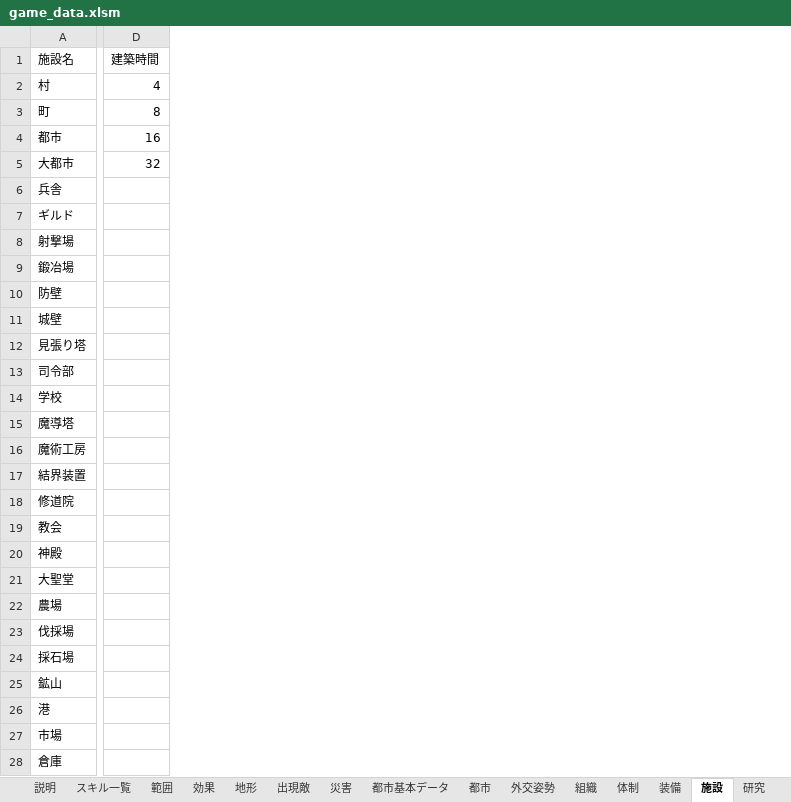
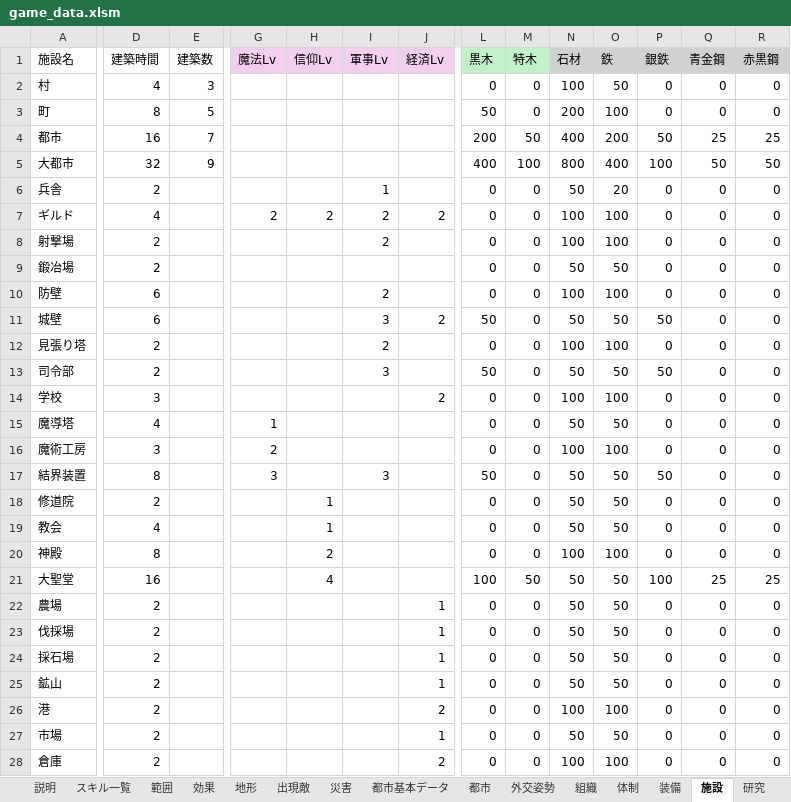
Before and after one commit to siev0000/fantasy_Strategy, an Excel workbook: data/source/game_data.xlsm, sheet 施設, drawn as a sheet; only a part is shown, gaps mark what is left out; values as stored, in another font and other column widths than the file's, no borders; the diff covers the shown part only; the diff names each change by its address in the sheet, - before the commit and + after, or states it on an @@ line.

```diff
--- a/data/source/game_data.xlsm (sheet 施設)
+++ b/data/source/game_data.xlsm (sheet 施設)
+column E (建築数), rows 2-5: 3 | 5 | 7 | 9
@@ column G (魔法Lv) unhidden, rows 7-17: 2 |  |  |  |  |  |  |  | 1 | 2 | 3 @@
@@ column H (信仰Lv) unhidden, rows 7-21: 2 |  |  |  |  |  |  |  |  |  |  | 1 | 1 | 2 | 4 @@
@@ column I (軍事Lv) unhidden, rows 6-17: 1 | 2 | 2 |  | 2 | 3 | 2 | 3 |  |  |  | 3 @@
+column J (経済Lv), rows 7-28: 2 |  |  |  | 2 |  |  | 2 |  |  |  |  |  |  |  | 1 | 1 | 1 | 1 | 2 | 1 | 2
@@ column L (黒木) unhidden, rows 2-28: 0 | 50 | 200 | 400 | 0 | 0 | 0 | 0 | 0 | 50 | 0 | 50 | 0 | 0 | 0 | 50 | 0 | 0 | 0 | 100 | 0 | 0 | 0 | 0 | 0 | 0 | 0 @@
@@ column M (特木) unhidden, rows 2-28: 0 | 0 | 50 | 100 | 0 | 0 | 0 | 0 | 0 | 0 | 0 | 0 | 0 | 0 | 0 | 0 | 0 | 0 | 0 | 50 | 0 | 0 | 0 | 0 | 0 | 0 | 0 @@
@@ column N (石材) unhidden, rows 2-28: 100 | 200 | 400 | 800 | 50 | 100 | 100 | 50 | 100 | 50 | 100 | 50 | 100 | 50 | 100 | 50 | 50 | 50 | 100 | 50 | 50 | 50 | 50 | 50 | 100 | 50 | 100 @@
@@ column O (鉄) unhidden, rows 2-28: 50 | 100 | 200 | 400 | 20 | 100 | 100 | 50 | 100 | 50 | 100 | 50 | 100 | 50 | 100 | 50 | 50 | 50 | 100 | 50 | 50 | 50 | 50 | 50 | 100 | 50 | 100 @@
@@ column P (銀鉄) unhidden, rows 2-28: 0 | 0 | 50 | 100 | 0 | 0 | 0 | 0 | 0 | 50 | 0 | 50 | 0 | 0 | 0 | 50 | 0 | 0 | 0 | 100 | 0 | 0 | 0 | 0 | 0 | 0 | 0 @@
@@ column Q (青金鋼) unhidden, rows 2-28: 0 | 0 | 25 | 50 | 0 | 0 | 0 | 0 | 0 | 0 | 0 | 0 | 0 | 0 | 0 | 0 | 0 | 0 | 0 | 25 | 0 | 0 | 0 | 0 | 0 | 0 | 0 @@
@@ column R (赤黒鋼) unhidden, rows 2-28: 0 | 0 | 25 | 50 | 0 | 0 | 0 | 0 | 0 | 0 | 0 | 0 | 0 | 0 | 0 | 0 | 0 | 0 | 0 | 25 | 0 | 0 | 0 | 0 | 0 | 0 | 0 @@
-D6 (建築時間): (empty)
+D6 (建築時間): 2
-D7 (建築時間): (empty)
+D7 (建築時間): 4
-D8:D9 (建築時間): (empty)
+D8:D9 (建築時間): 2
-D10:D11 (建築時間): (empty)
+D10:D11 (建築時間): 6
-D12:D13 (建築時間): (empty)
+D12:D13 (建築時間): 2
-D14 (建築時間): (empty)
+D14 (建築時間): 3
-D15 (建築時間): (empty)
+D15 (建築時間): 4
-D16 (建築時間): (empty)
+D16 (建築時間): 3
-D17 (建築時間): (empty)
+D17 (建築時間): 8
-D18 (建築時間): (empty)
+D18 (建築時間): 2
-D19 (建築時間): (empty)
+D19 (建築時間): 4
-D20 (建築時間): (empty)
+D20 (建築時間): 8
-D21 (建築時間): (empty)
+D21 (建築時間): 16
-D22:D28 (建築時間): (empty)
+D22:D28 (建築時間): 2
```
Also changed, not shown: 1 added row, 1 removed row, 6 added columns, 1 removed column and 4 edited cells elsewhere in this sheet, formulas that keep their value, hidden cells, 25 other files.
